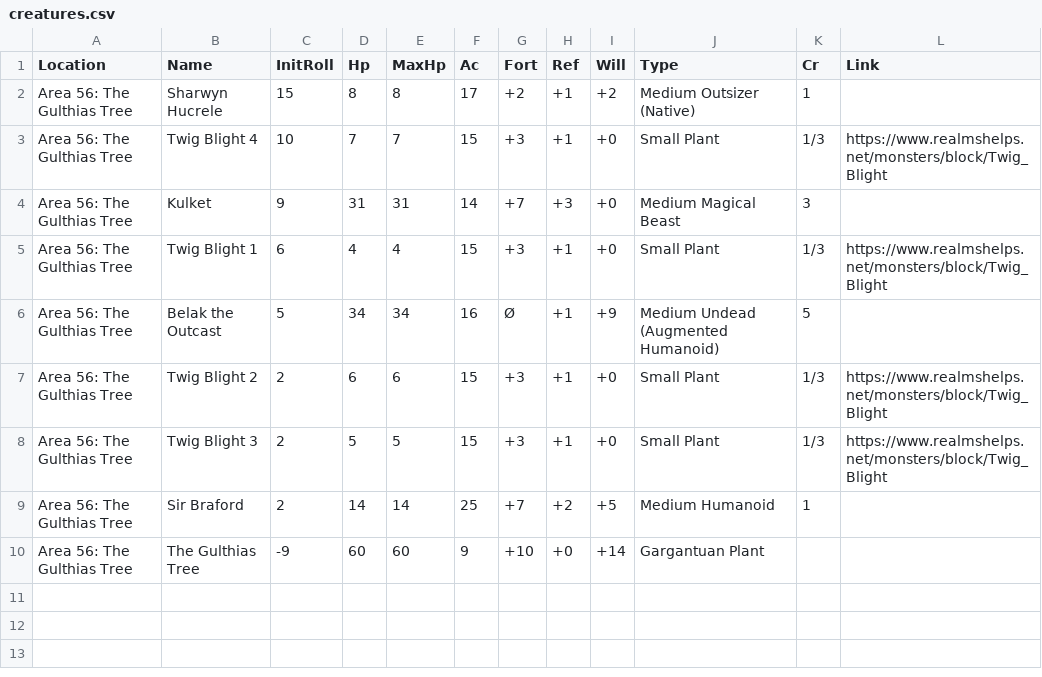
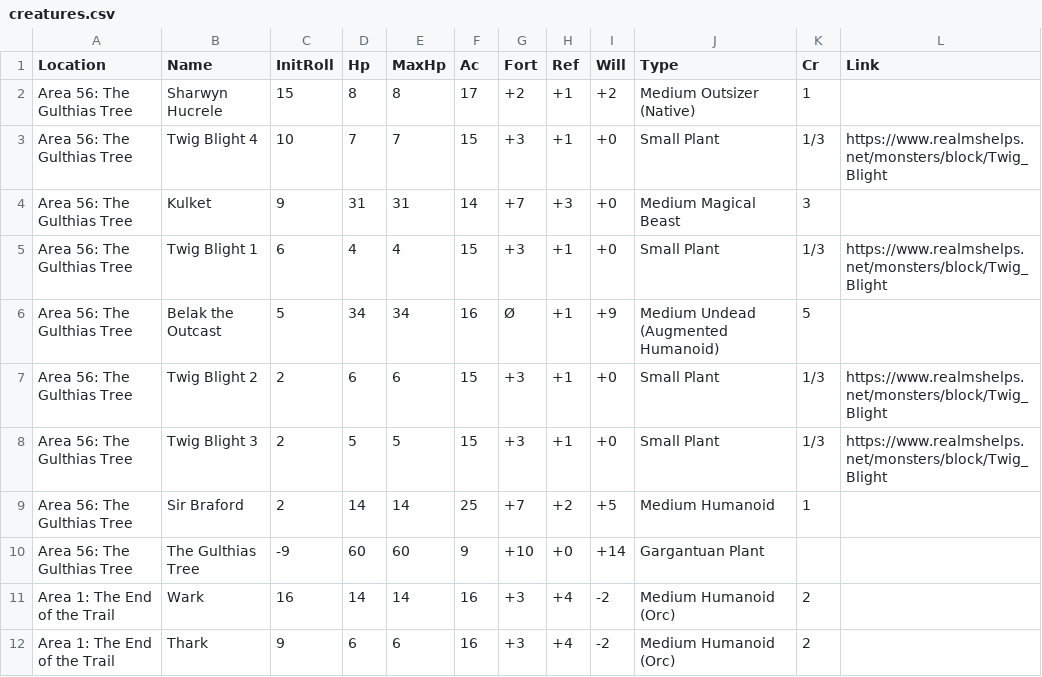
Before and after one commit to davycwalker-debug/breakfast-and-battles, a CSV file: rooms/csv/creatures.csv, drawn as a sheet; the diff names each change by its address in the sheet, - before the commit and + after, or states it on an @@ line.

Commit message:
update csvs for end of the trail

```diff
--- a/rooms/csv/creatures.csv
+++ b/rooms/csv/creatures.csv
+row 11: Area 1: The End of the Trail | Wark | 16 | 14 | 14 | 16 | +3 | +4 | -2 | Medium Humanoid (Orc) | 2
+row 12: Area 1: The End of the Trail | Thark | 9 | 6 | 6 | 16 | +3 | +4 | -2 | Medium Humanoid (Orc) | 2
```
Also changed, not shown: 2 other files.
